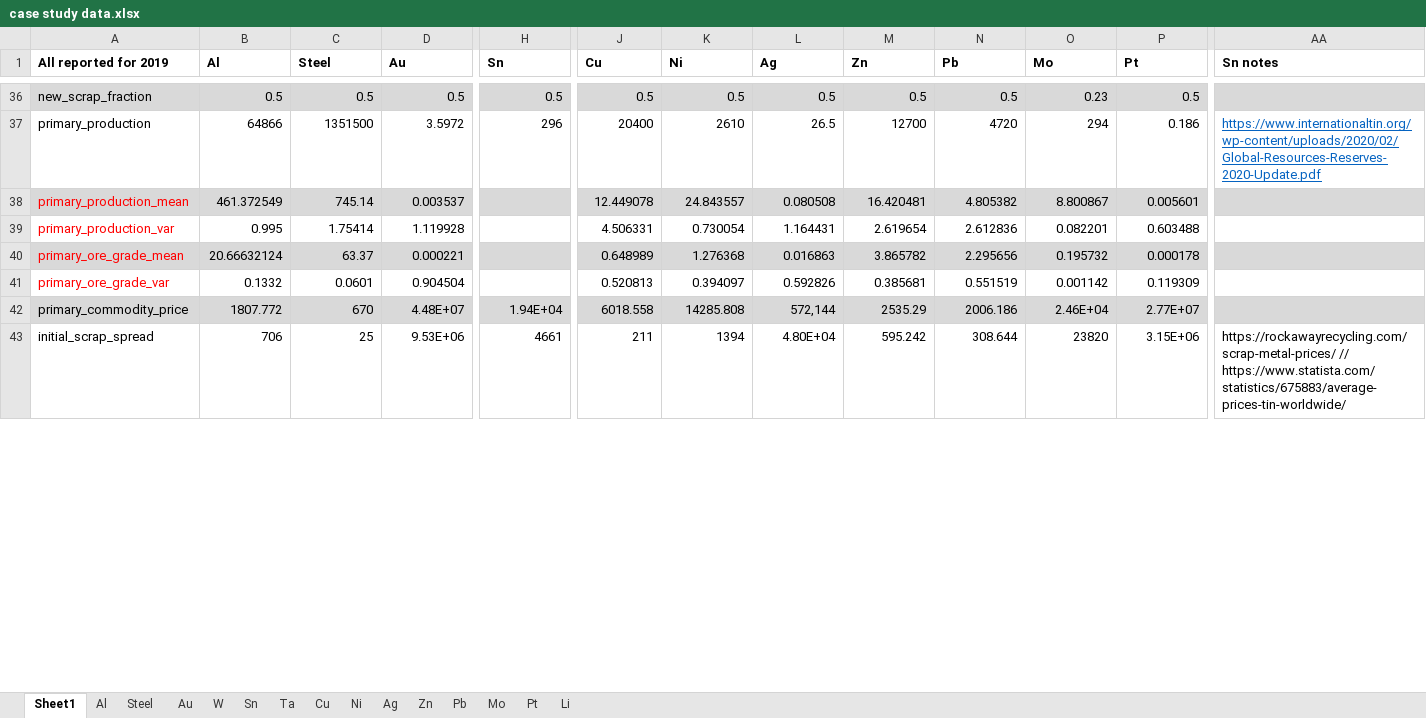
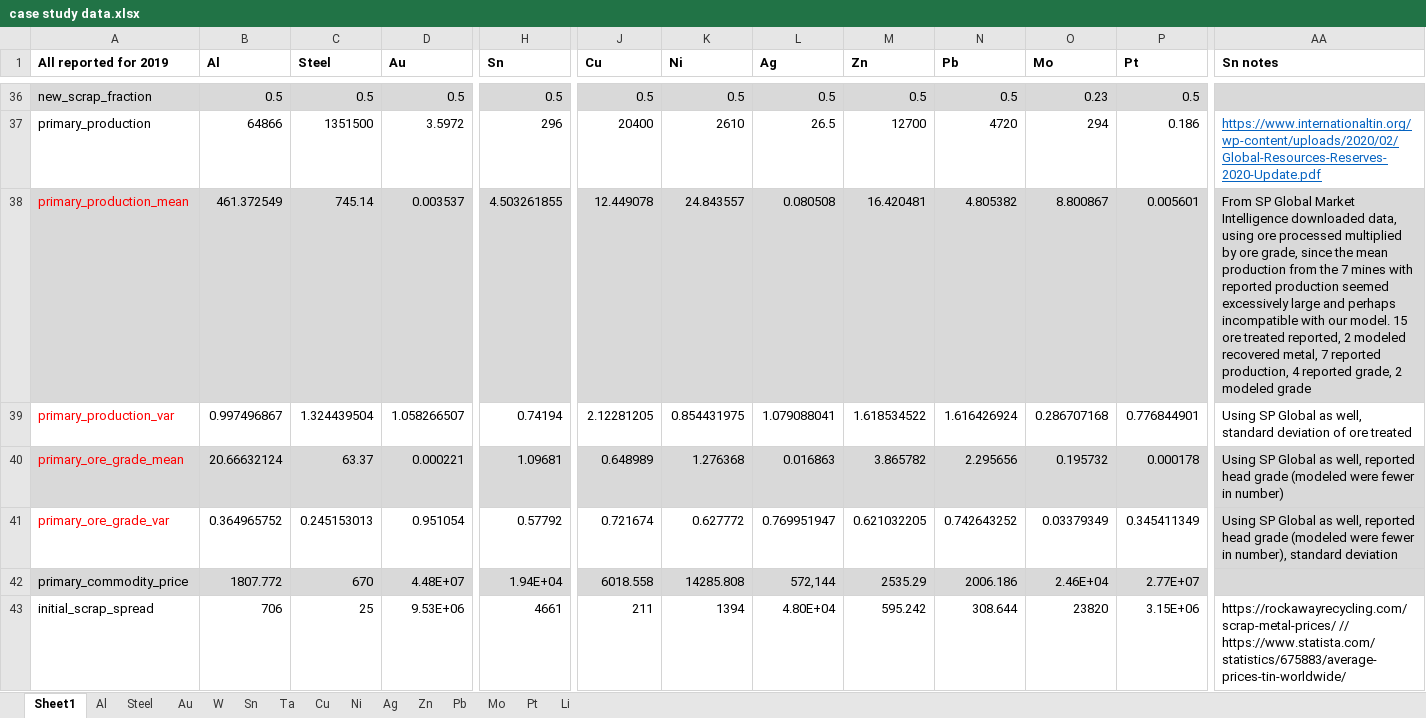
Before and after one commit to johnryt/GLOMBO, an Excel workbook: data/case study data.xlsx, sheet Sheet1, drawn as a sheet; only a part is shown, gaps mark what is left out; values as stored, in another font and other column widths than the file's, no borders; table styles not drawn; the diff covers the shown part only; the diff names each change by its address in the sheet, - before the commit and + after, or states it on an @@ line.

Commit message:
adding most up to date data input files

```diff
--- a/data/case study data.xlsx (sheet Sheet1)
+++ b/data/case study data.xlsx (sheet Sheet1)
-H38 (Sn): (empty)
+H38 (Sn): 4.503261855
-AA38 (Sn notes): (empty)
+AA38 (Sn notes): From SP Global Market Intelligence downloaded data, using ore processed multiplied by ore grade, since the mean production from the 7 mines with reported production seemed excessively large and perhaps incompatible with our model. 15 ore treated reported, 2 modeled recovered metal, 7 reported production, 4 reported grade, 2 modeled grade
-B39 (Al): 0.995
+B39 (Al): 0.997496867
-C39 (Steel): 1.75414
+C39 (Steel): 1.324439504
-D39 (Au): 1.119928
+D39 (Au): 1.058266507
-H39 (Sn): (empty)
+H39 (Sn): 0.74194
-J39 (Cu): 4.506331
+J39 (Cu): 2.12281205
-K39 (Ni): 0.730054
+K39 (Ni): 0.854431975
-L39 (Ag): 1.164431
+L39 (Ag): 1.079088041
-M39 (Zn): 2.619654
+M39 (Zn): 1.618534522
-N39 (Pb): 2.612836
+N39 (Pb): 1.616426924
-O39 (Mo): 0.082201
+O39 (Mo): 0.286707168
-P39 (Pt): 0.603488
+P39 (Pt): 0.776844901
-AA39 (Sn notes): (empty)
+AA39 (Sn notes): Using SP Global as well, standard deviation of ore treated
-H40 (Sn): (empty)
+H40 (Sn): 1.09681
-AA40 (Sn notes): (empty)
+AA40 (Sn notes): Using SP Global as well, reported head grade (modeled were fewer in number)
-B41 (Al): 0.1332
+B41 (Al): 0.364965752
-C41 (Steel): 0.0601
+C41 (Steel): 0.245153013
-D41 (Au): 0.904504
+D41 (Au): 0.951054
-H41 (Sn): (empty)
+H41 (Sn): 0.57792
-J41 (Cu): 0.520813
+J41 (Cu): 0.721674
-K41 (Ni): 0.394097
+K41 (Ni): 0.627772
-L41 (Ag): 0.592826
+L41 (Ag): 0.769951947
-M41 (Zn): 0.385681
+M41 (Zn): 0.621032205
-N41 (Pb): 0.551519
+N41 (Pb): 0.742643252
-O41 (Mo): 0.001142
+O41 (Mo): 0.03379349
-P41 (Pt): 0.119309
+P41 (Pt): 0.345411349
-AA41 (Sn notes): (empty)
+AA41 (Sn notes): Using SP Global as well, reported head grade (modeled were fewer in number), standard deviation
-AA41 fill: none
+AA41 fill: #D9D9D9
```
Also changed, not shown: 20 removed rows, 26 edited cells and cell formats elsewhere in this sheet, sheet Cu, sheet Sn, sheet Mo, sheet Ni, sheet Zn, sheet Pb, 3 more sheets, charts or pictures, data/case study data copy.xlsx, data/price adjustment results.xlsx.
